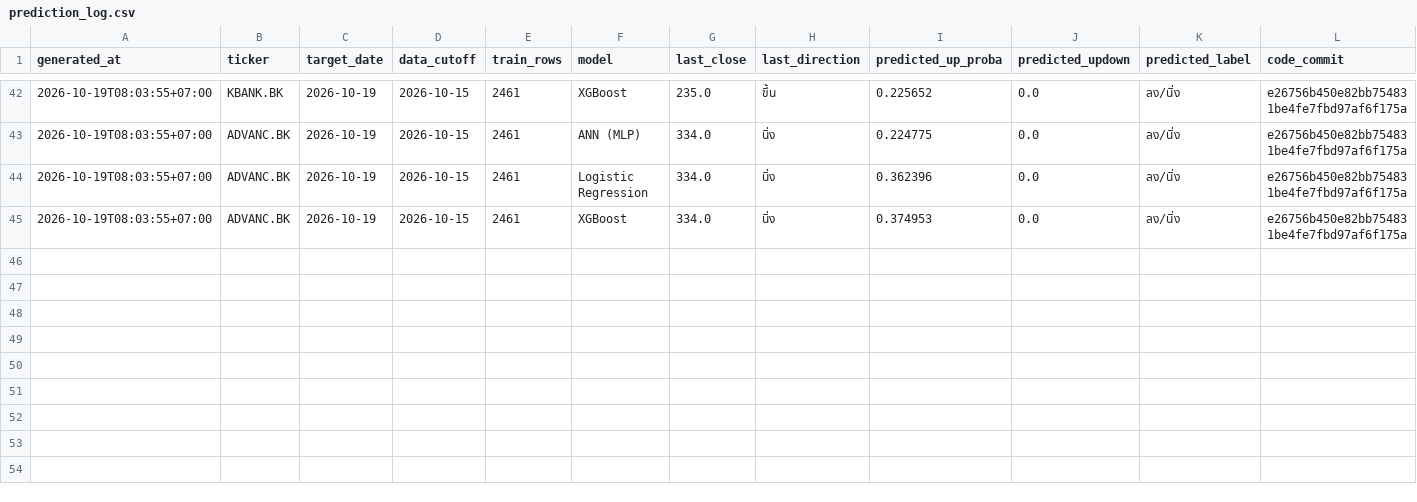
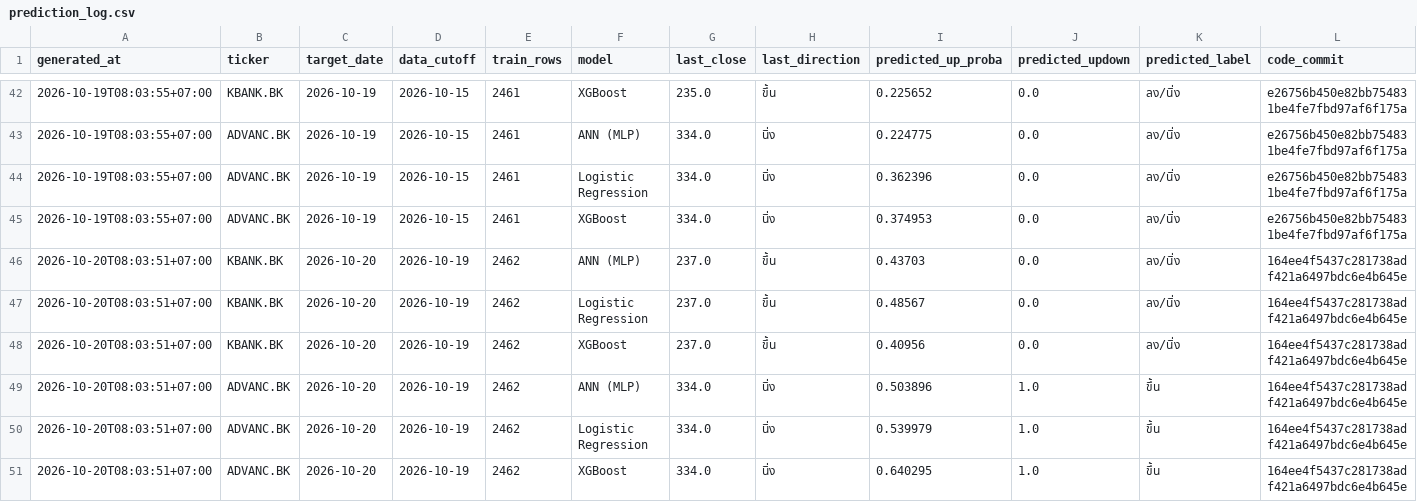
Before and after one commit to panifield/CN340_Stock_Prediction, a CSV file: task_c/results/prediction_log.csv, drawn as a sheet; only a part is shown, gaps mark what is left out; rows hold the shown columns only; the diff names each change by its address in the sheet, - before the commit and + after, or states it on an @@ line.

Commit message:
task_c prediction log: 2026-10-20

```diff
--- a/task_c/results/prediction_log.csv
+++ b/task_c/results/prediction_log.csv
+row 46: 2026-10-20T08:03:51+07:00 | KBANK.BK | 2026-10-20 | 2026-10-19 | 2462 | ANN (MLP) | 237.0 | ขึ้น | 0.43703 | 0.0 | ลง/นิ่ง | 164ee4f5437c281738adf421a6497bdc6e4b645e
+row 47: 2026-10-20T08:03:51+07:00 | KBANK.BK | 2026-10-20 | 2026-10-19 | 2462 | Logistic Regression | 237.0 | ขึ้น | 0.48567 | 0.0 | ลง/นิ่ง | 164ee4f5437c281738adf421a6497bdc6e4b645e
+row 48: 2026-10-20T08:03:51+07:00 | KBANK.BK | 2026-10-20 | 2026-10-19 | 2462 | XGBoost | 237.0 | ขึ้น | 0.40956 | 0.0 | ลง/นิ่ง | 164ee4f5437c281738adf421a6497bdc6e4b645e
+row 49: 2026-10-20T08:03:51+07:00 | ADVANC.BK | 2026-10-20 | 2026-10-19 | 2462 | ANN (MLP) | 334.0 | นิ่ง | 0.503896 | 1.0 | ขึ้น | 164ee4f5437c281738adf421a6497bdc6e4b645e
+row 50: 2026-10-20T08:03:51+07:00 | ADVANC.BK | 2026-10-20 | 2026-10-19 | 2462 | Logistic Regression | 334.0 | นิ่ง | 0.539979 | 1.0 | ขึ้น | 164ee4f5437c281738adf421a6497bdc6e4b645e
+row 51: 2026-10-20T08:03:51+07:00 | ADVANC.BK | 2026-10-20 | 2026-10-19 | 2462 | XGBoost | 334.0 | นิ่ง | 0.640295 | 1.0 | ขึ้น | 164ee4f5437c281738adf421a6497bdc6e4b645e
```
